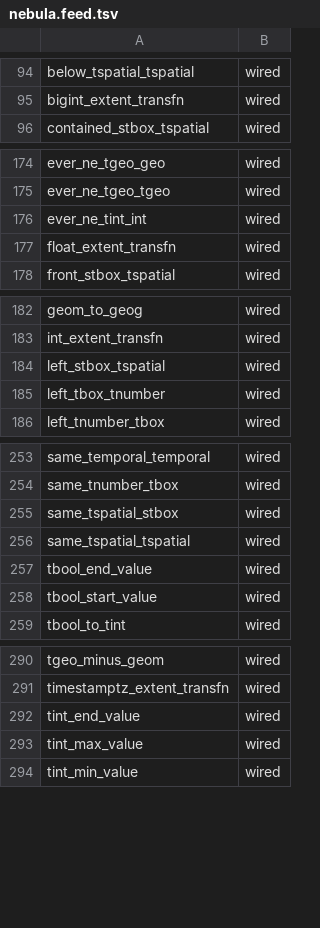
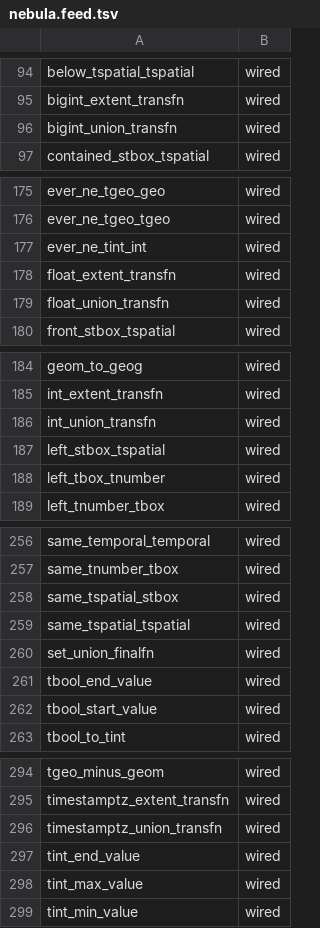
Before and after one commit to estebanzimanyi/MobilityNebula, a TSV file: tools/streaming_parity/feeds/nebula.feed.tsv, drawn as a sheet; only a part is shown, gaps mark what is left out.

Commit message:
feat(nebula): W30 — windowed value-union set-collect aggregates (304->309)
FLOAT_UNION / INT_UNION / BIGINT_UNION / TIMESTAMPTZ_UNION: collect a window's
values into a deduplicated, sorted Set. Same scalar-fold mechanism as W28 but
the per-event *_union_transfn accumulates a Set state (not a Span), finalized
by set_union_finalfn into the canonical Set, serialized via the external typed
wrappers floatset_out / intset_out / bigintset_out / tstzset_out.

PHYSICAL_CPP_SETFOLD is derived from PHYSICAL_CPP_SCALARFOLD by an asserted
swap of only the serialize lambda (Set state + finalfn); the fold loop / lift /
combine / reset / cleanup stay byte-identical. Descriptor adds fold:"set" +
finalfn. TIMESTAMPTZ_UNION converts the epoch field to TimestampTz.

Locally compile-verified (build_local.sh, EXIT=0). Systest per operator with
probe-captured expected text (dedup+sort confirmed: float {12.5,18,9.25,12.5}
-> {9.25, 12.5, 18}). adapters/nebula.py token regex recognizes *_UNION.
Feed: +5 (4 union transfns + set_union_finalfn) = 309/1945.

```diff
--- a/tools/streaming_parity/feeds/nebula.feed.tsv
+++ b/tools/streaming_parity/feeds/nebula.feed.tsv
@@ -95,2 +95,3 @@ below_tspatial_tspatial	wired
 bigint_extent_transfn	wired
+bigint_union_transfn	wired
 contained_stbox_tspatial	wired
@@ -177,2 +178,3 @@ ever_ne_tint_int	wired
 float_extent_transfn	wired
+float_union_transfn	wired
 front_stbox_tspatial	wired
@@ -183,2 +185,3 @@ geom_to_geog	wired
 int_extent_transfn	wired
+int_union_transfn	wired
 left_stbox_tspatial	wired
@@ -256,2 +259,3 @@ same_tspatial_stbox	wired
 same_tspatial_tspatial	wired
+set_union_finalfn	wired
 tbool_end_value	wired
@@ -291,2 +295,3 @@ tgeo_minus_geom	wired
 timestamptz_extent_transfn	wired
+timestamptz_union_transfn	wired
 tint_end_value	wired
```
Also changed, not shown: 28 other files.
